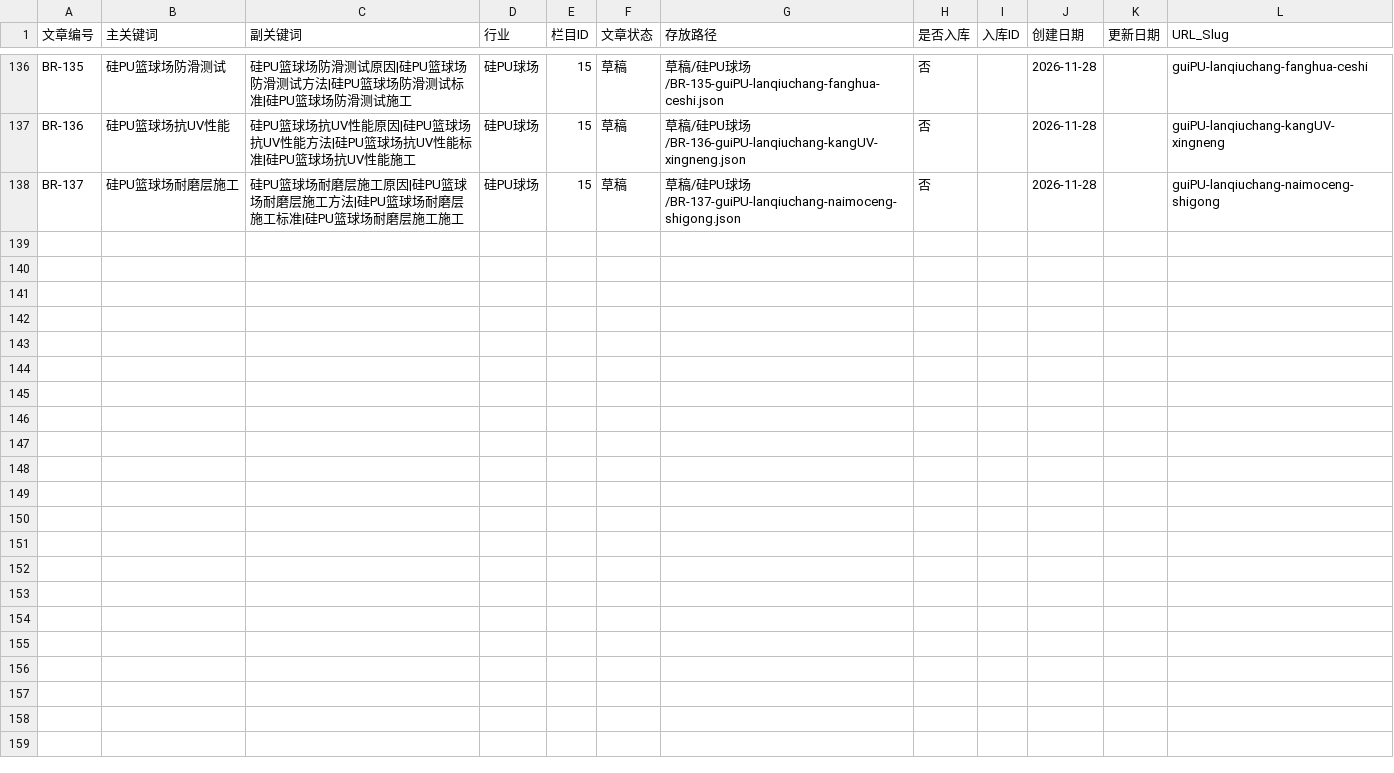
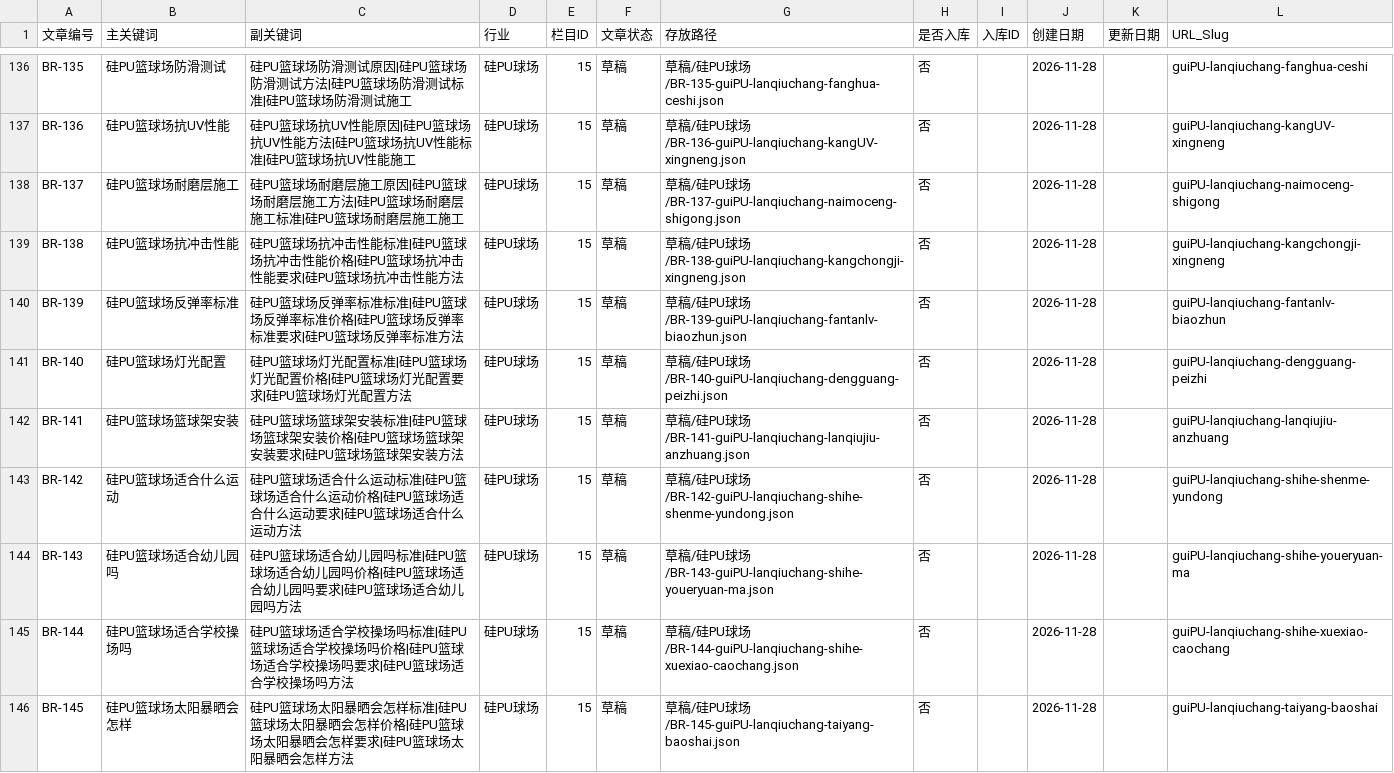
Before and after one commit to Fange-felix/br_wz, a CSV file: 文章索引.csv, drawn as a sheet; only a part is shown, gaps mark what is left out; the diff covers the shown part only; the diff names each change by its address in the sheet, - before the commit and + after, or states it on an @@ line.

Commit message:
Add 文章索引.csv

```diff
--- a/文章索引.csv
+++ b/文章索引.csv
+row 139: BR-138 | 硅PU篮球场抗冲击性能 | 硅PU篮球场抗冲击性能标准|硅PU篮球场抗冲击性能价格|硅PU篮球场抗冲击性能要求|硅PU篮球场抗冲击性能方法 | 硅PU球场 | 15 | 草稿 | 草稿/硅PU球场/BR-138-guiPU-lanqiuchang-kangchongji-xingneng.json | 否 |  | 2026-11-28 |  | guiPU-lanqiuchang-kangchongji-xingneng
+row 140: BR-139 | 硅PU篮球场反弹率标准 | 硅PU篮球场反弹率标准标准|硅PU篮球场反弹率标准价格|硅PU篮球场反弹率标准要求|硅PU篮球场反弹率标准方法 | 硅PU球场 | 15 | 草稿 | 草稿/硅PU球场/BR-139-guiPU-lanqiuchang-fantanlv-biaozhun.json | 否 |  | 2026-11-28 |  | guiPU-lanqiuchang-fantanlv-biaozhun
+row 141: BR-140 | 硅PU篮球场灯光配置 | 硅PU篮球场灯光配置标准|硅PU篮球场灯光配置价格|硅PU篮球场灯光配置要求|硅PU篮球场灯光配置方法 | 硅PU球场 | 15 | 草稿 | 草稿/硅PU球场/BR-140-guiPU-lanqiuchang-dengguang-peizhi.json | 否 |  | 2026-11-28 |  | guiPU-lanqiuchang-dengguang-peizhi
+row 142: BR-141 | 硅PU篮球场篮球架安装 | 硅PU篮球场篮球架安装标准|硅PU篮球场篮球架安装价格|硅PU篮球场篮球架安装要求|硅PU篮球场篮球架安装方法 | 硅PU球场 | 15 | 草稿 | 草稿/硅PU球场/BR-141-guiPU-lanqiuchang-lanqiujiu-anzhuang.json | 否 |  | 2026-11-28 |  | guiPU-lanqiuchang-lanqiujiu-anzhuang
+row 143: BR-142 | 硅PU篮球场适合什么运动 | 硅PU篮球场适合什么运动标准|硅PU篮球场适合什么运动价格|硅PU篮球场适合什么运动要求|硅PU篮球场适合什么运动方法 | 硅PU球场 | 15 | 草稿 | 草稿/硅PU球场/BR-142-guiPU-lanqiuchang-shihe-shenme-yundong.json | 否 |  | 2026-11-28 |  | guiPU-lanqiuchang-shihe-shenme-yundong
+row 144: BR-143 | 硅PU篮球场适合幼儿园吗 | 硅PU篮球场适合幼儿园吗标准|硅PU篮球场适合幼儿园吗价格|硅PU篮球场适合幼儿园吗要求|硅PU篮球场适合幼儿园吗方法 | 硅PU球场 | 15 | 草稿 | 草稿/硅PU球场/BR-143-guiPU-lanqiuchang-shihe-youeryuan-ma.json | 否 |  | 2026-11-28 |  | guiPU-lanqiuchang-shihe-youeryuan-ma
+row 145: BR-144 | 硅PU篮球场适合学校操场吗 | 硅PU篮球场适合学校操场吗标准|硅PU篮球场适合学校操场吗价格|硅PU篮球场适合学校操场吗要求|硅PU篮球场适合学校操场吗方法 | 硅PU球场 | 15 | 草稿 | 草稿/硅PU球场/BR-144-guiPU-lanqiuchang-shihe-xuexiao-caochang.json | 否 |  | 2026-11-28 |  | guiPU-lanqiuchang-shihe-xuexiao-caochang
+row 146: BR-145 | 硅PU篮球场太阳暴晒会怎样 | 硅PU篮球场太阳暴晒会怎样标准|硅PU篮球场太阳暴晒会怎样价格|硅PU篮球场太阳暴晒会怎样要求|硅PU篮球场太阳暴晒会怎样方法 | 硅PU球场 | 15 | 草稿 | 草稿/硅PU球场/BR-145-guiPU-lanqiuchang-taiyang-baoshai.json | 否 |  | 2026-11-28 |  | guiPU-lanqiuchang-taiyang-baoshai
```
Also changed, not shown: 7 added rows elsewhere in this file.
